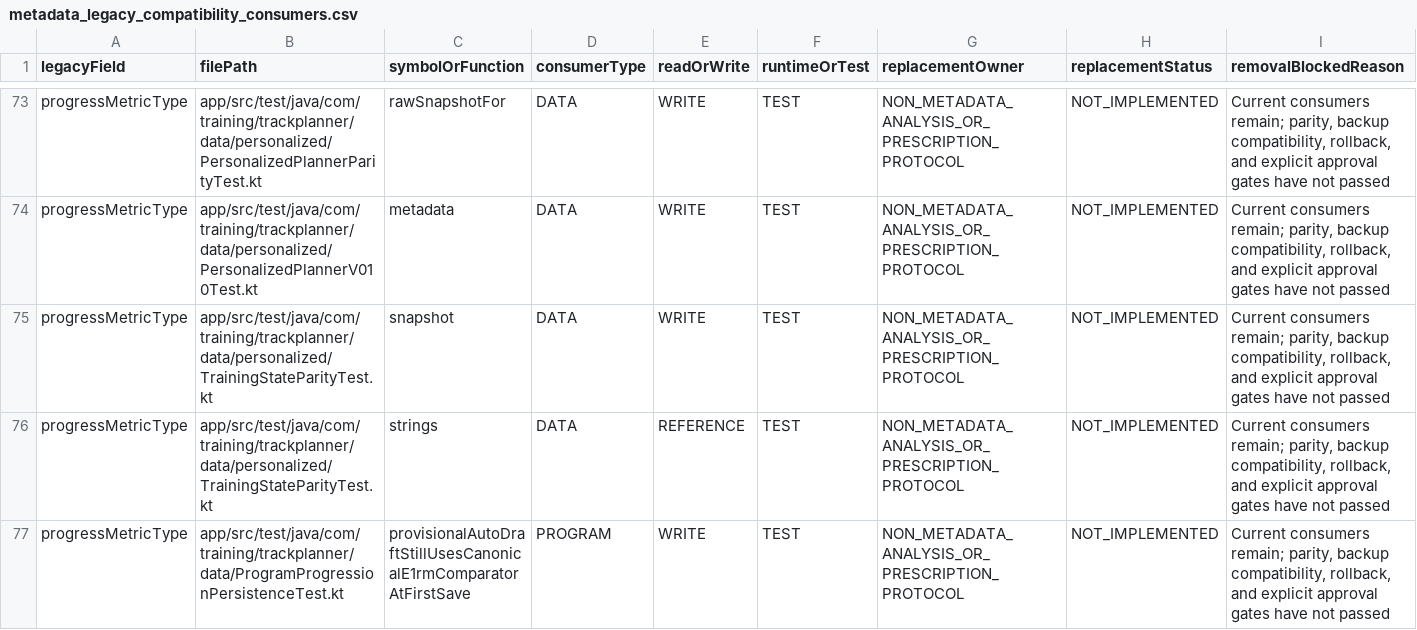
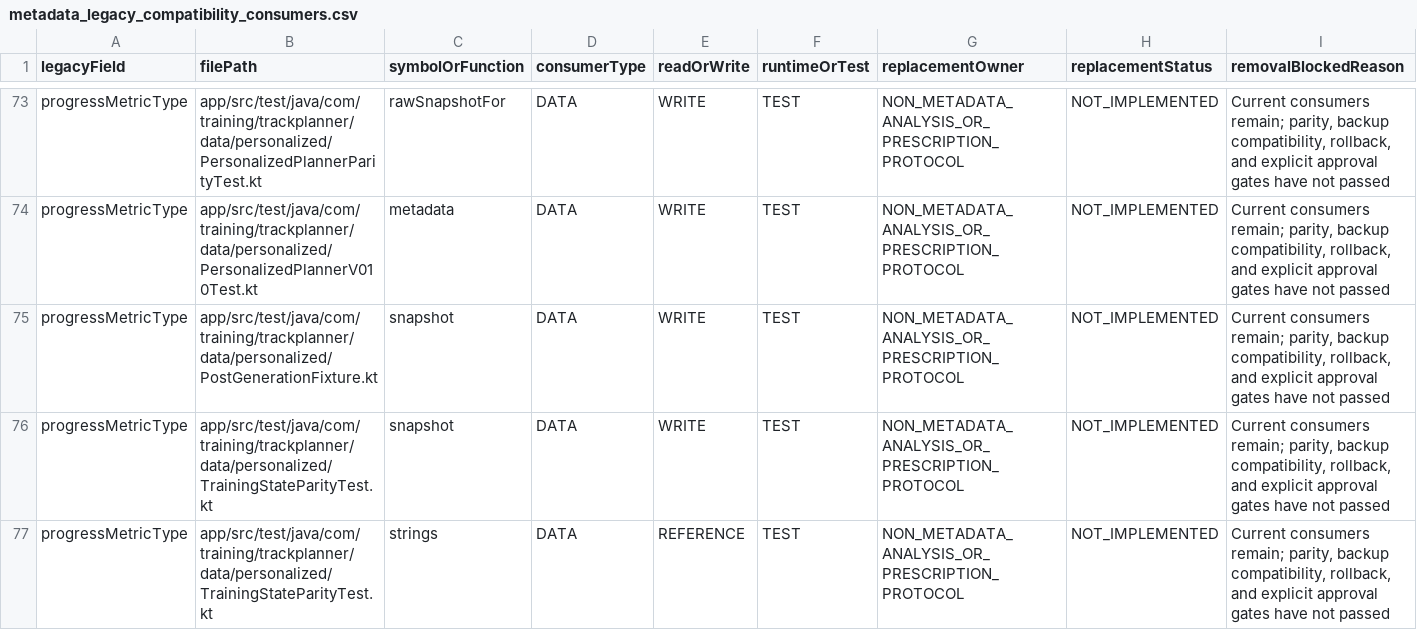
Before and after one commit to Mascollel-Ko/WhatYouGottaDo, a CSV file: docs/audits/metadata_legacy_compatibility_consumers.csv, drawn as a sheet; only a part is shown, gaps mark what is left out; the shorter side is filled out with more unchanged rows; the diff names each change by its address in the sheet, - before the commit and + after, or states it on an @@ line.

```diff
--- a/docs/audits/metadata_legacy_compatibility_consumers.csv
+++ b/docs/audits/metadata_legacy_compatibility_consumers.csv
+row 75: progressMetricType | app/src/test/java/com/training/trackplanner/data/personalized/PostGenerationFixture.kt | snapshot | DATA | WRITE | TEST | NON_METADATA_ANALYSIS_OR_PRESCRIPTION_PROTOCOL | NOT_IMPLEMENTED | Current consumers remain; parity, backup compatibility, rollback, and explicit approval gates have not passed
```
Also changed, not shown: 15 other files.
